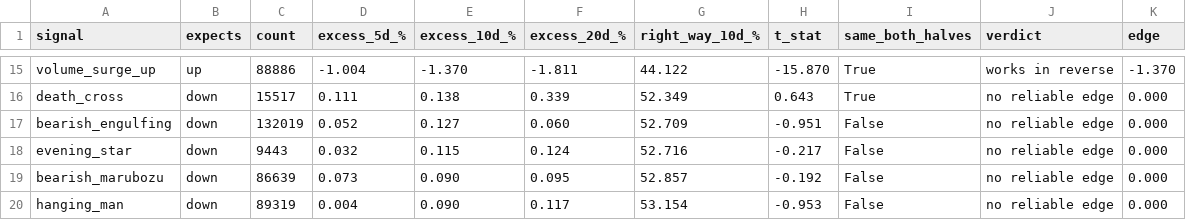
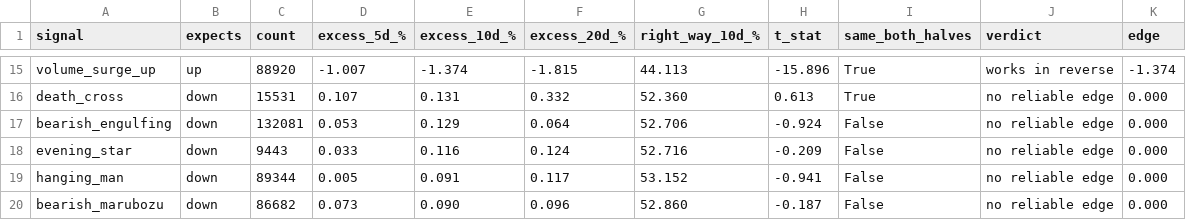
Before and after one commit to LMM26Beyond/ph-us-stock-guide, a CSV file: reports/signals_us.csv, drawn as a sheet; only a part is shown, gaps mark what is left out; removed rows and columns are numbered as before the commit, all else as after; the diff covers the shown part only; the diff names each change by its address in the sheet, - before the commit and + after, or states it on an @@ line.

```diff
--- a/reports/signals_us.csv
+++ b/reports/signals_us.csv
-C15 (count): 88886
+C15 (count): 88920
-D15 (excess_5d_%): -1.004
+D15 (excess_5d_%): -1.007
-E15 (excess_10d_%): -1.370
+E15 (excess_10d_%): -1.374
-F15 (excess_20d_%): -1.811
+F15 (excess_20d_%): -1.815
-G15 (right_way_10d_%): 44.122
+G15 (right_way_10d_%): 44.113
-H15 (t_stat): -15.870
+H15 (t_stat): -15.896
-K15 (edge): -1.370
+K15 (edge): -1.374
-C16 (count): 15517
+C16 (count): 15531
-D16 (excess_5d_%): 0.111
+D16 (excess_5d_%): 0.107
-E16 (excess_10d_%): 0.138
+E16 (excess_10d_%): 0.131
-F16 (excess_20d_%): 0.339
+F16 (excess_20d_%): 0.332
-G16 (right_way_10d_%): 52.349
+G16 (right_way_10d_%): 52.360
-H16 (t_stat): 0.643
+H16 (t_stat): 0.613
-C17 (count): 132019
+C17 (count): 132081
-D17 (excess_5d_%): 0.052
+D17 (excess_5d_%): 0.053
-E17 (excess_10d_%): 0.127
+E17 (excess_10d_%): 0.129
-F17 (excess_20d_%): 0.060
+F17 (excess_20d_%): 0.064
-G17 (right_way_10d_%): 52.709
+G17 (right_way_10d_%): 52.706
-H17 (t_stat): -0.951
+H17 (t_stat): -0.924
-D18 (excess_5d_%): 0.032
+D18 (excess_5d_%): 0.033
-E18 (excess_10d_%): 0.115
+E18 (excess_10d_%): 0.116
-H18 (t_stat): -0.217
+H18 (t_stat): -0.209
+row 19: hanging_man | down | 89344 | 0.005 | 0.091 | 0.117 | 53.152 | -0.941 | False | no reliable edge | 0.000
-C20 (count): 86639
+C20 (count): 86682
-F20 (excess_20d_%): 0.095
+F20 (excess_20d_%): 0.096
-G20 (right_way_10d_%): 52.857
+G20 (right_way_10d_%): 52.860
-H20 (t_stat): -0.192
+H20 (t_stat): -0.187
-row 20: hanging_man | down | 89319 | 0.004 | 0.090 | 0.117 | 53.154 | -0.953 | False | no reliable edge | 0.000
```
Also changed, not shown: 2 added rows, 2 removed rows and 103 edited cells elsewhere in this file, reports/signals_ph.csv, 12 other files.
